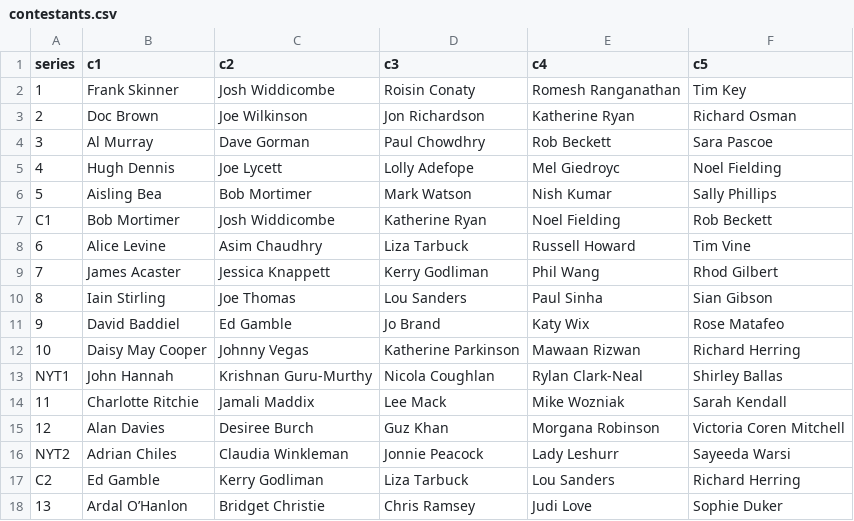
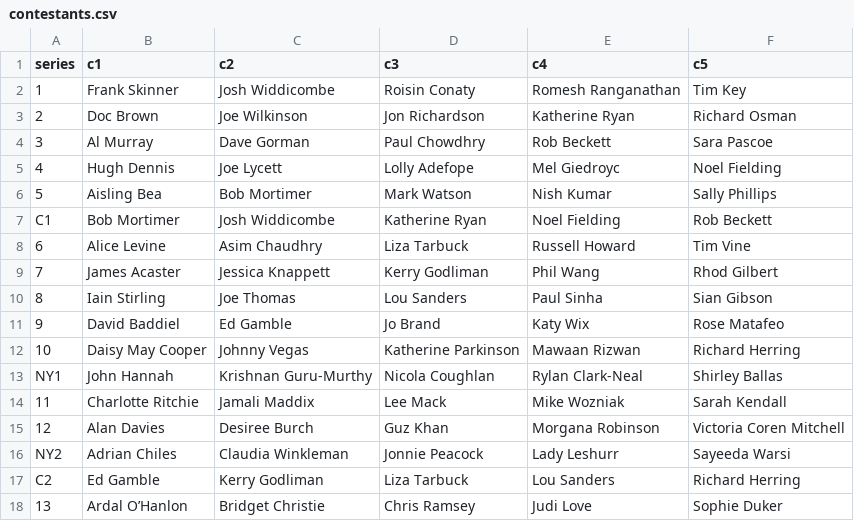
Before and after one commit to mikewallis/taskmaster_data, a CSV file: contestants.csv, drawn as a sheet.

Commit message:
Update contestants.csv

```diff
--- a/contestants.csv
+++ b/contestants.csv
@@ -12,6 +12,6 @@ C1,Bob Mortimer,Josh Widdicombe,Katherine Ryan,Noel Fielding,Rob Beckett
 10,Daisy May Cooper,Johnny Vegas,Katherine Parkinson,Mawaan Rizwan,Richard Herring
-NYT1,John Hannah,Krishnan Guru-Murthy,Nicola Coughlan,Rylan Clark-Neal,Shirley Ballas
+NY1,John Hannah,Krishnan Guru-Murthy,Nicola Coughlan,Rylan Clark-Neal,Shirley Ballas
 11,Charlotte Ritchie,Jamali Maddix,Lee Mack,Mike Wozniak,Sarah Kendall
 12,Alan Davies,Desiree Burch,Guz Khan,Morgana Robinson,Victoria Coren Mitchell
-NYT2,Adrian Chiles,Claudia Winkleman,Jonnie Peacock,Lady Leshurr,Sayeeda Warsi
+NY2,Adrian Chiles,Claudia Winkleman,Jonnie Peacock,Lady Leshurr,Sayeeda Warsi
 C2,Ed Gamble,Kerry Godliman,Liza Tarbuck,Lou Sanders,Richard Herring
```
